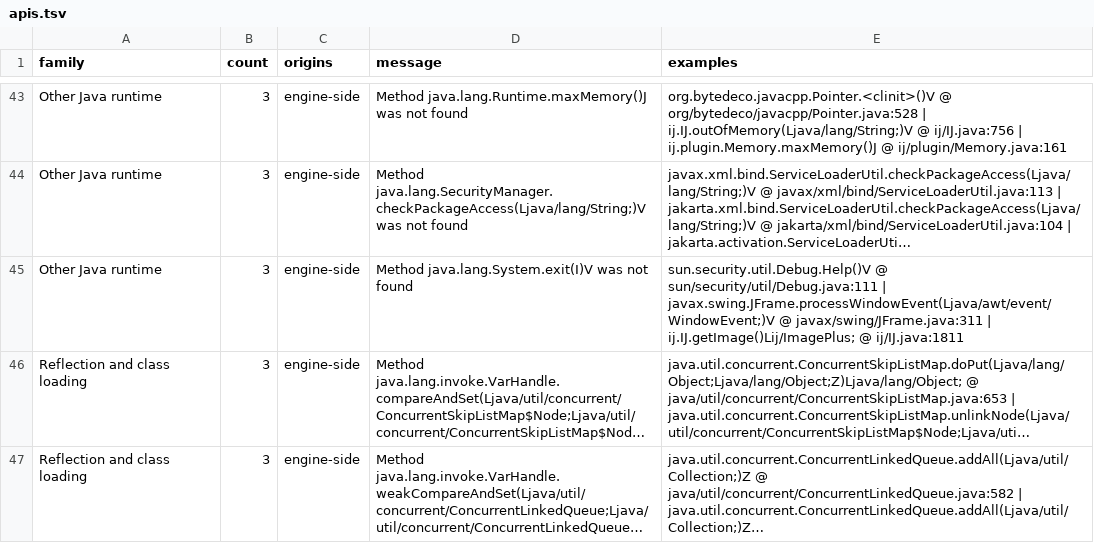
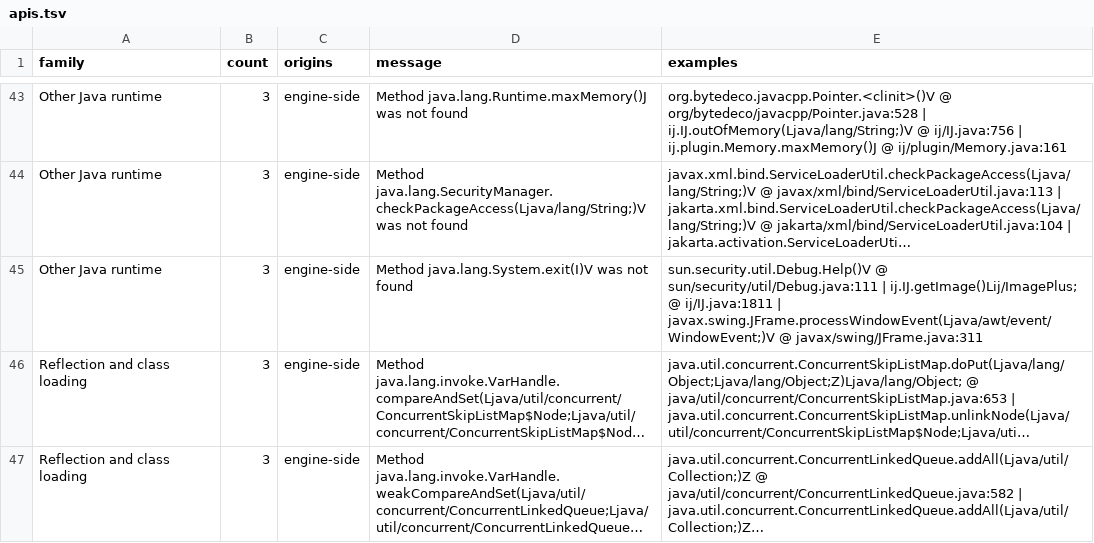
Before and after one commit to 1921music/web_audiveris, a TSV file: wasm-compat/headless-results/apis.tsv, drawn as a sheet; only a part is shown, gaps mark what is left out; long unchanged cells end in …; the diff covers the shown part only; the diff names each change by its address in the sheet, - before the commit and + after, or states it on an @@ line.

```diff
--- a/wasm-compat/headless-results/apis.tsv
+++ b/wasm-compat/headless-results/apis.tsv
-E45 (examples): …sun/security/util/Debug.java:111 | javax.swing.JFrame.processWindowEvent(Ljava/awt/event/WindowEvent;)V @ javax/swing/JFrame.java:311 | ij.IJ.getImage()Lij/ImagePlus; @ ij/IJ.java:1811
+E45 (examples): …sun/security/util/Debug.java:111 | ij.IJ.getImage()Lij/ImagePlus; @ ij/IJ.java:1811 | javax.swing.JFrame.processWindowEvent(Ljava/awt/event/WindowEvent;)V @ javax/swing/JFrame.java:311
```
Also changed, not shown: 1 removed row and 7 edited cells elsewhere in this file, wasm-compat/headless-results/diagnostics.tsv, 18 other files.
